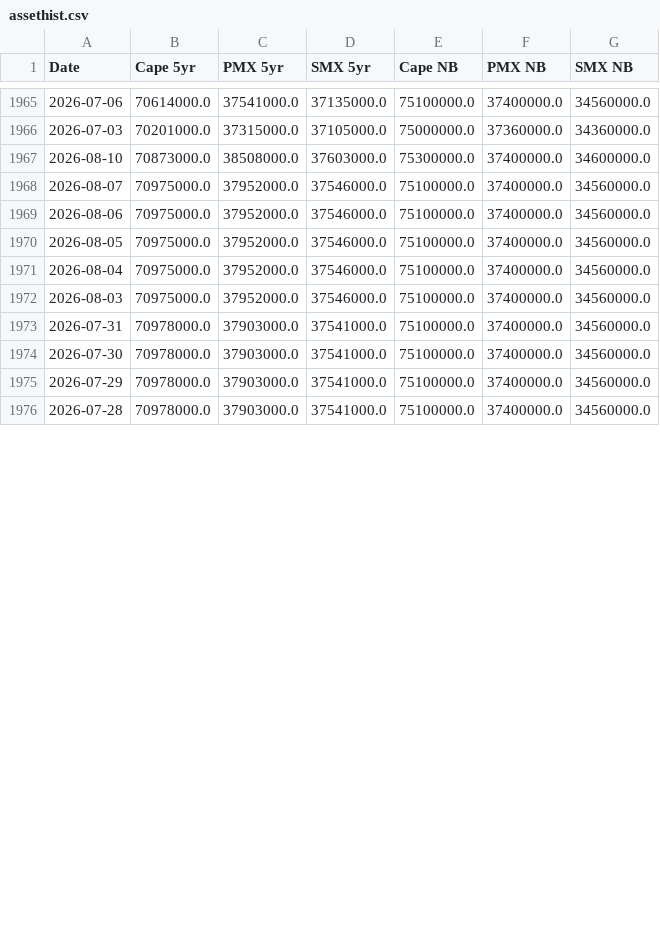
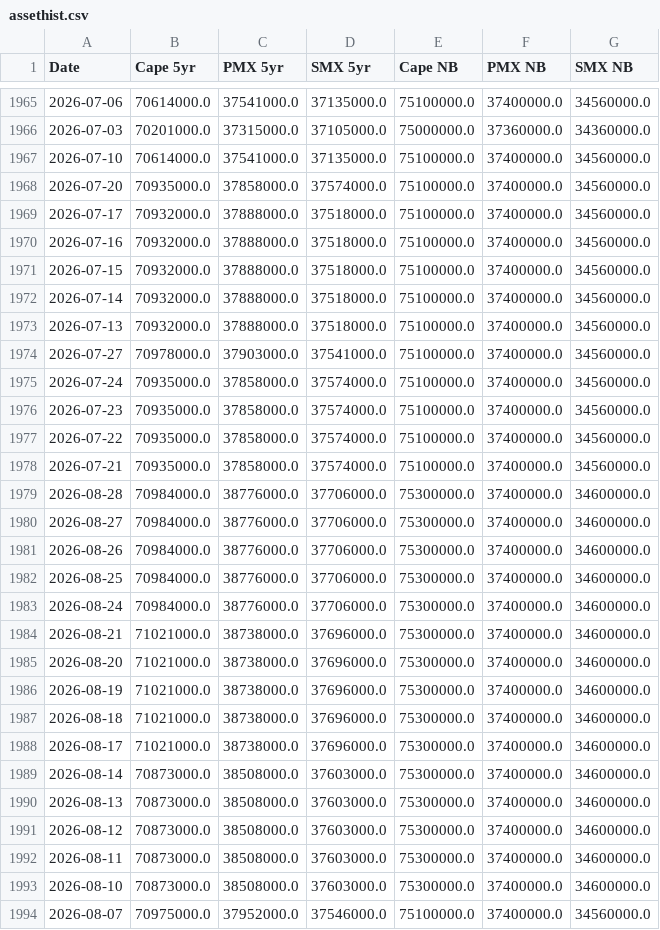
Before and after one commit to huanhuanbass/Fleet, a CSV file: assethist.csv, drawn as a sheet; only a part is shown, gaps mark what is left out; the shorter side is filled out with more unchanged rows; the diff names each change by its address in the sheet, - before the commit and + after, or states it on an @@ line.

Commit message:
Add files via upload

```diff
--- a/assethist.csv
+++ b/assethist.csv
@@ row 1988 moved to row 1967: 2026-07-10 @@
@@ row 1982 moved to row 1968: 2026-07-20 @@
@@ row 1983 moved to row 1969: 2026-07-17 @@
@@ row 1984 moved to row 1970: 2026-07-16 @@
@@ row 1985 moved to row 1971: 2026-07-15 @@
@@ row 1986 moved to row 1972: 2026-07-14 @@
@@ row 1987 moved to row 1973: 2026-07-13 @@
@@ row 1977 moved to row 1974: 2026-07-27 @@
@@ row 1978 moved to row 1975: 2026-07-24 @@
@@ row 1979 moved to row 1976: 2026-07-23 @@
@@ row 1980 moved to row 1977: 2026-07-22 @@
@@ row 1981 moved to row 1978: 2026-07-21 @@
+row 1979: 2026-08-28 | 70984000.0 | 38776000.0 | 37706000.0 | 75300000.0 | 37400000.0 | 34600000.0
+row 1980: 2026-08-27 | 70984000.0 | 38776000.0 | 37706000.0 | 75300000.0 | 37400000.0 | 34600000.0
+row 1981: 2026-08-26 | 70984000.0 | 38776000.0 | 37706000.0 | 75300000.0 | 37400000.0 | 34600000.0
+row 1982: 2026-08-25 | 70984000.0 | 38776000.0 | 37706000.0 | 75300000.0 | 37400000.0 | 34600000.0
+row 1983: 2026-08-24 | 70984000.0 | 38776000.0 | 37706000.0 | 75300000.0 | 37400000.0 | 34600000.0
+row 1984: 2026-08-21 | 71021000.0 | 38738000.0 | 37696000.0 | 75300000.0 | 37400000.0 | 34600000.0
+row 1985: 2026-08-20 | 71021000.0 | 38738000.0 | 37696000.0 | 75300000.0 | 37400000.0 | 34600000.0
+row 1986: 2026-08-19 | 71021000.0 | 38738000.0 | 37696000.0 | 75300000.0 | 37400000.0 | 34600000.0
+row 1987: 2026-08-18 | 71021000.0 | 38738000.0 | 37696000.0 | 75300000.0 | 37400000.0 | 34600000.0
+row 1988: 2026-08-17 | 71021000.0 | 38738000.0 | 37696000.0 | 75300000.0 | 37400000.0 | 34600000.0
+row 1989: 2026-08-14 | 70873000.0 | 38508000.0 | 37603000.0 | 75300000.0 | 37400000.0 | 34600000.0
+row 1990: 2026-08-13 | 70873000.0 | 38508000.0 | 37603000.0 | 75300000.0 | 37400000.0 | 34600000.0
+row 1991: 2026-08-12 | 70873000.0 | 38508000.0 | 37603000.0 | 75300000.0 | 37400000.0 | 34600000.0
+row 1992: 2026-08-11 | 70873000.0 | 38508000.0 | 37603000.0 | 75300000.0 | 37400000.0 | 34600000.0
```
